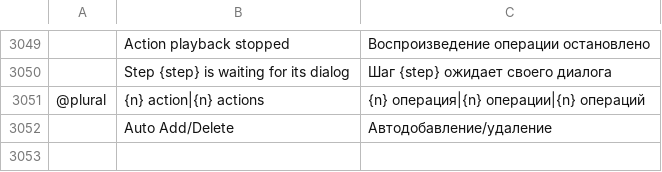
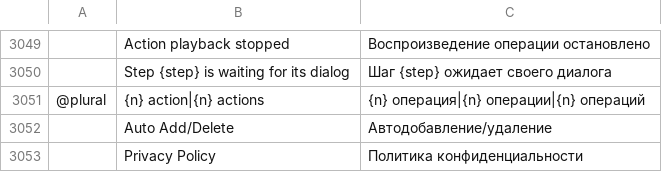
Before and after one commit to jangopeopleV2/mixel-photo, a TSV file: crates/ui-egui/src/i18n/ru.tsv, drawn as a sheet; only a part is shown, gaps mark what is left out; the diff names each change by its address in the sheet, - before the commit and + after, or states it on an @@ line.

```diff
--- a/crates/ui-egui/src/i18n/ru.tsv
+++ b/crates/ui-egui/src/i18n/ru.tsv
+row 3053:  | Privacy Policy | Политика конфиденциальности
```
Also changed, not shown: crates/ui-egui/src/i18n/cs.tsv, crates/ui-egui/src/i18n/el.tsv, 19 other files.
